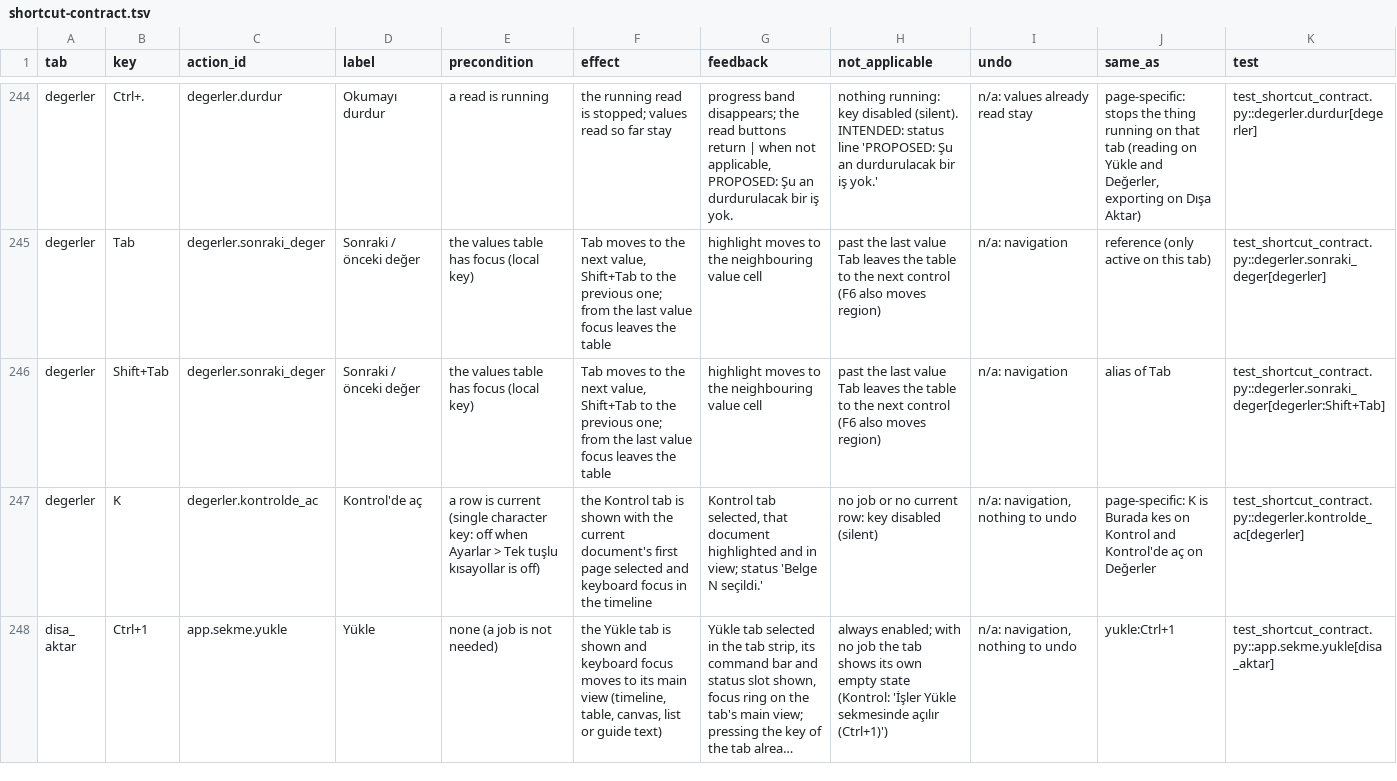
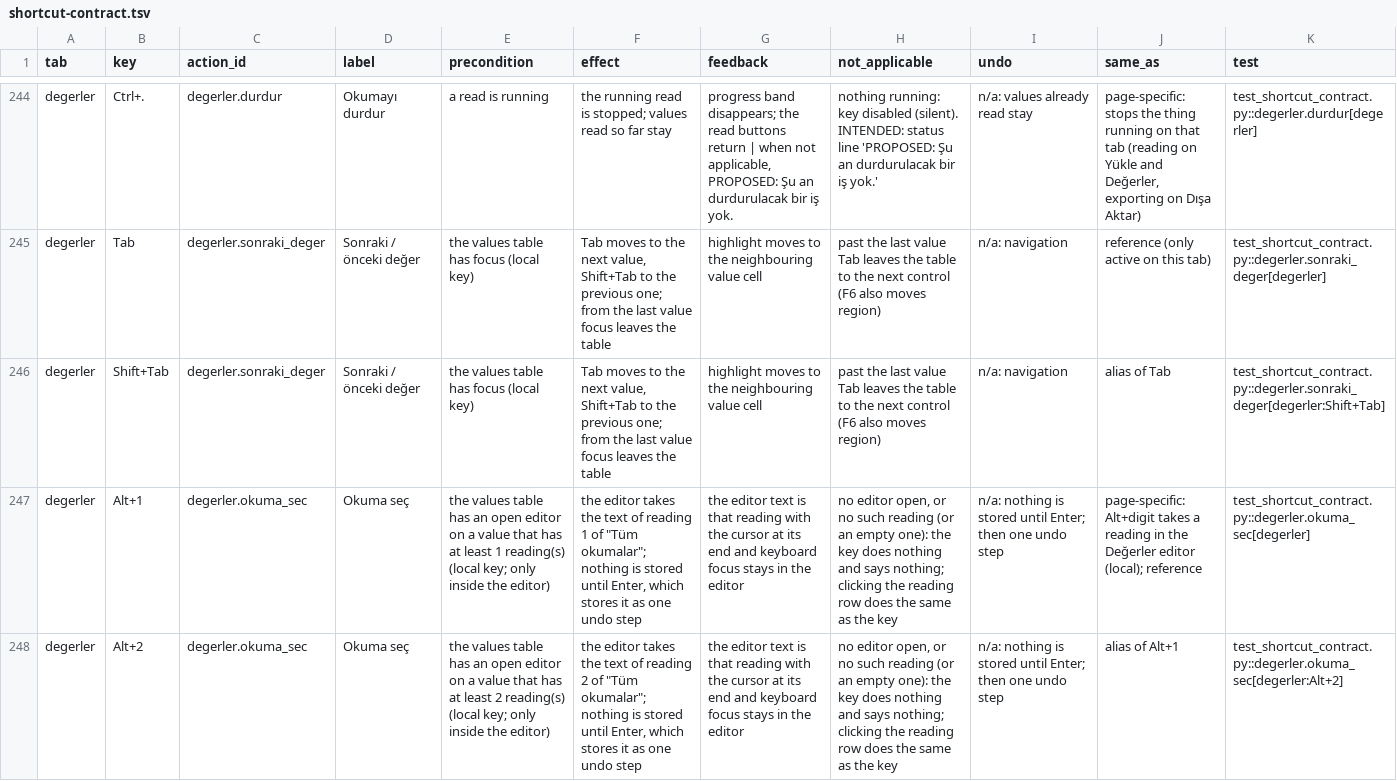
Before and after one commit to ZackHaronOriginal/Evrakci, a TSV file: docs/ui-goal/shortcut-contract.tsv, drawn as a sheet; only a part is shown, gaps mark what is left out; the shorter side is filled out with more unchanged rows; long unchanged cells end in …; the diff covers the shown part only; the diff names each change by its address in the sheet, - before the commit and + after, or states it on an @@ line.

```diff
--- a/docs/ui-goal/shortcut-contract.tsv
+++ b/docs/ui-goal/shortcut-contract.tsv
+row 247: degerler | Alt+1 | degerler.okuma_sec | Okuma seç | the values table has an open editor on a value that has at least 1 reading(s) (local key; only inside the editor) | the editor takes the text of reading 1 of "Tüm okumalar"; nothing is stored until Enter, which stores it as one undo step | the editor text is that reading with the cursor at its end and keyboard focus stays in the editor | no editor open, or no such reading (or an empty one): the key does nothing and says nothing; clicking the reading row does the same as the key | n/a: nothing is stored until Enter; then one undo step | page-specific: Alt+digit takes a reading in the Değerler editor (local); reference | test_shortcut_contract.py::degerler.okuma_sec[degerler]
+row 248: degerler | Alt+2 | degerler.okuma_sec | Okuma seç | the values table has an open editor on a value that has at least 2 reading(s) (local key; only inside the editor) | the editor takes the text of reading 2 of "Tüm okumalar"; nothing is stored until Enter, which stores it as one undo step | the editor text is that reading with the cursor at its end and keyboard focus stays in the editor | no editor open, or no such reading (or an empty one): the key does nothing and says nothing; clicking the reading row does the same as the key | n/a: nothing is stored until Enter; then one undo step | alias of Alt+1 | test_shortcut_contract.py::degerler.okuma_sec[degerler:Alt+2]
```
Also changed, not shown: 2 added rows elsewhere in this file, docs/ui-goal/action-paths.tsv, 19 other files.
